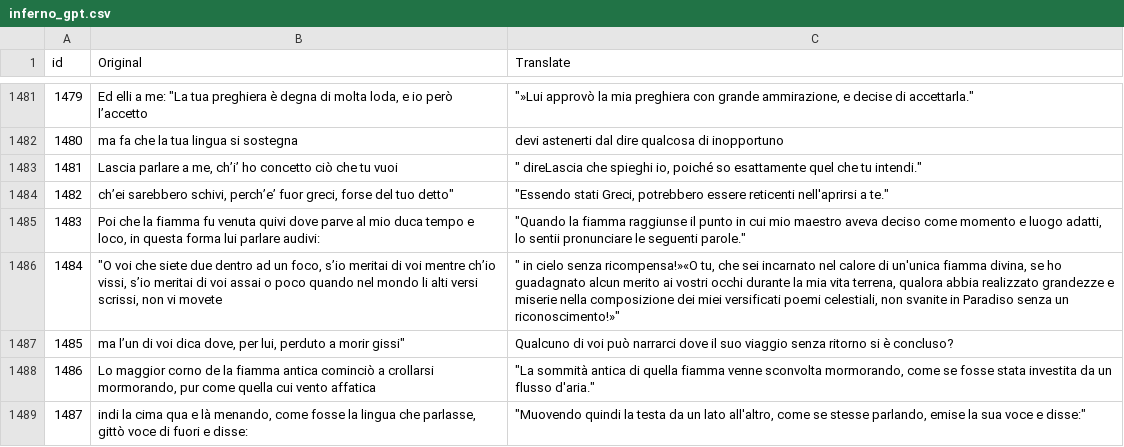
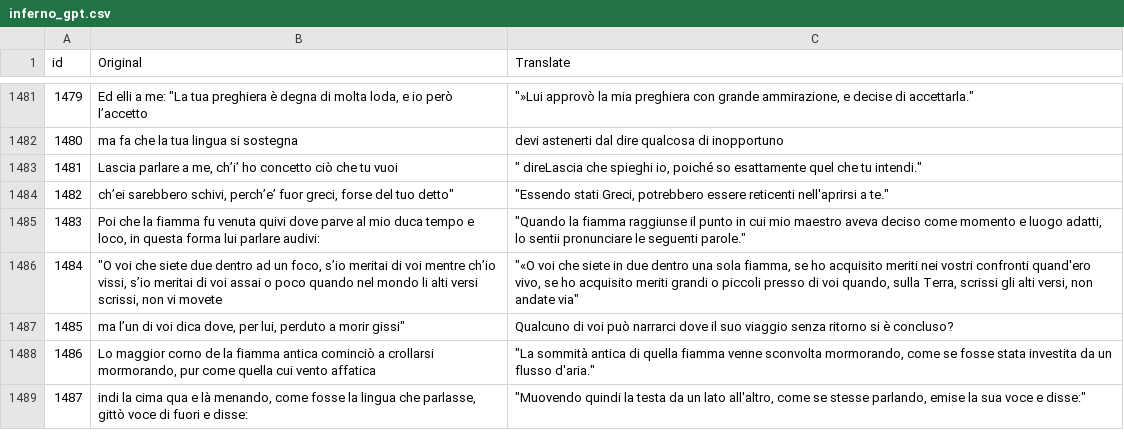
Before and after one commit to mattabott/Dante_Transformer, a CSV file: inferno_gpt.csv, drawn as a sheet; only a part is shown, gaps mark what is left out; the diff covers the shown part only.

```diff
--- a/inferno_gpt.csv
+++ b/inferno_gpt.csv
@@ -1485,3 +1485,3 @@ id,Original,Translate
 1483,"  Poi che la fiamma fu venuta quivi dove parve al mio duca tempo e loco, in questa forma lui parlare audivi:  ","""Quando la fiamma raggiunse il punto in cui mio maestro aveva deciso come momento e luogo adatti, lo sentii pronunciare le seguenti parole."""
-1484,"  ""O voi che siete due dentro ad un foco, s’io meritai di voi mentre ch’io vissi, s’io meritai di voi assai o poco  quando nel mondo li alti versi scrissi, non vi movete",""" in cielo senza ricompensa!»«O tu, che sei incarnato nel calore di un'unica fiamma divina, se ho guadagnato alcun merito ai vostri occhi durante la mia vita terrena, qualora abbia realizzato grandezze e miserie nella composizione dei miei versificati poemi celestiali, non svanite in Paradiso senza un riconoscimento!»"""
+1484,"  ""O voi che siete due dentro ad un foco, s’io meritai di voi mentre ch’io vissi, s’io meritai di voi assai o poco  quando nel mondo li alti versi scrissi, non vi movete","""«O voi che siete in due dentro una sola fiamma, se ho acquisito meriti nei vostri confronti quand'ero vivo, se ho acquisito meriti grandi o piccoli presso di voi quando, sulla Terra, scrissi gli alti versi, non andate via"""
 1485," ma l’un di voi dica dove, per lui, perduto a morir gissi""",Qualcuno di voi può narrarci dove il suo viaggio senza ritorno si è concluso?
```
Also changed, not shown: 30 edited cells elsewhere in this file, inferno_gpt_de_from_en.csv, inferno_gpt_en.csv, 4 other files.
